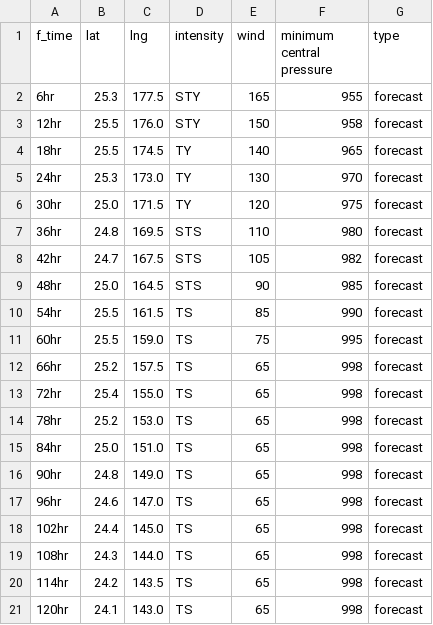
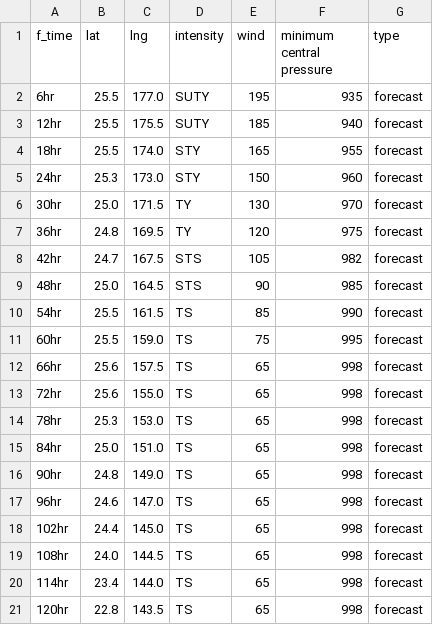
Before and after one commit to zax41006-bot/TC-Track, a CSV file: forecast_track_N.csv, drawn as a sheet.

Commit message:
Update forecast_track_N.csv

```diff
--- a/forecast_track_N.csv
+++ b/forecast_track_N.csv
@@ -1,8 +1,8 @@
 f_time,lat,lng,intensity,wind,minimum central pressure,type
-6hr,25.3,177.5,STY,165,955,forecast
-12hr,25.5,176.0,STY,150,958,forecast
-18hr,25.5,174.5,TY,140,965,forecast
-24hr,25.3,173.0,TY,130,970,forecast
-30hr,25.0,171.5,TY,120,975,forecast
-36hr,24.8,169.5,STS,110,980,forecast
+6hr,25.5,177.0,SUTY,195,935,forecast
+12hr,25.5,175.5,SUTY,185,940,forecast
+18hr,25.5,174.0,STY,165,955,forecast
+24hr,25.3,173.0,STY,150,960,forecast
+30hr,25.0,171.5,TY,130,970,forecast
+36hr,24.8,169.5,TY,120,975,forecast
 42hr,24.7,167.5,STS,105,982,forecast
@@ -11,5 +11,5 @@
 60hr,25.5,159.0,TS,75,995,forecast
-66hr,25.2,157.5,TS,65,998,forecast
-72hr,25.4,155.0,TS,65,998,forecast
-78hr,25.2,153.0,TS,65,998,forecast
+66hr,25.6,157.5,TS,65,998,forecast
+72hr,25.6,155.0,TS,65,998,forecast
+78hr,25.3,153.0,TS,65,998,forecast
 84hr,25.0,151.0,TS,65,998,forecast
@@ -18,4 +18,4 @@
 102hr,24.4,145.0,TS,65,998,forecast
-108hr,24.3,144.0,TS,65,998,forecast
-114hr,24.2,143.5,TS,65,998,forecast
-120hr,24.1,143.0,TS,65,998,forecast
+108hr,24.0,144.5,TS,65,998,forecast
+114hr,23.4,144.0,TS,65,998,forecast
+120hr,22.8,143.5,TS,65,998,forecast
```
